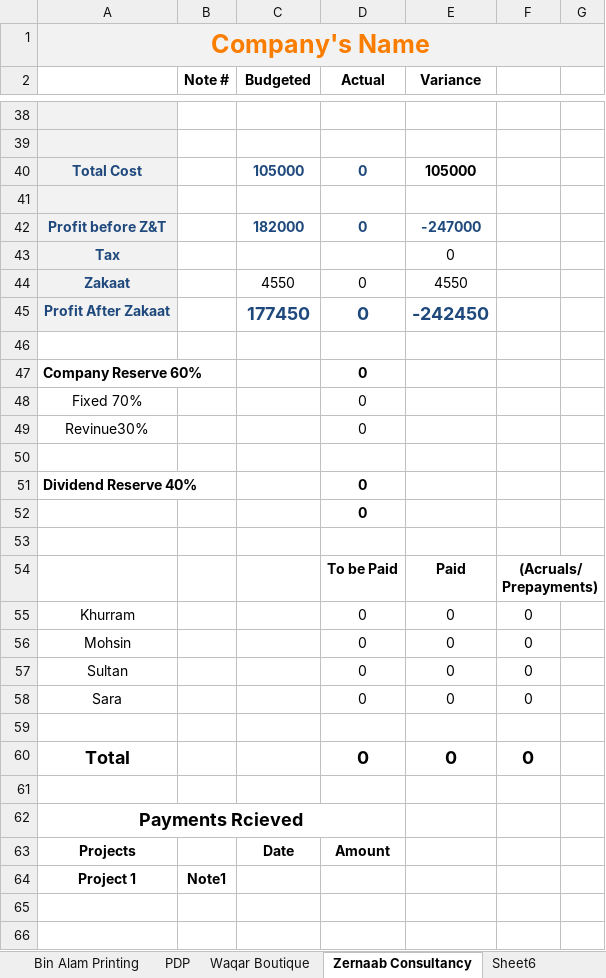
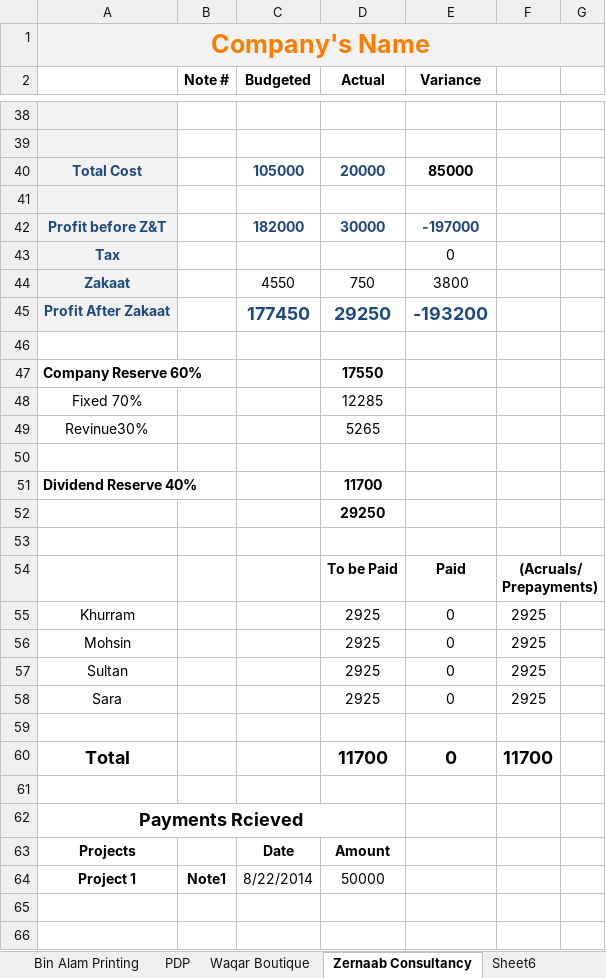
Before and after one commit to KSM-Photo/KSM, an Excel workbook: Financial Accounts/KSM Media Hut Financials.xlsx, sheet Zernaab Consultancy, drawn as a sheet; only a part is shown, gaps mark what is left out; values as stored, in another font and other column widths than the file's, no borders; charts and pictures and conditional formats not drawn; the diff covers the shown part only; the diff names each change by its address in the sheet, - before the commit and + after, or states it on an @@ line.

```diff
--- a/Financial Accounts/KSM Media Hut Financials.xlsx (sheet Zernaab Consultancy)
+++ b/Financial Accounts/KSM Media Hut Financials.xlsx (sheet Zernaab Consultancy)
-D40 (Actual): 0
+D40 (Actual): 20000
-E40 (Variance): 105000
+E40 (Variance): 85000
-D42 (Actual): 0
+D42 (Actual): 30000
-E42 (Variance): -247000
+E42 (Variance): -197000
-D44 (Actual): 0
+D44 (Actual): 750
-E44 (Variance): 4550
+E44 (Variance): 3800
-D45 (Actual): 0
+D45 (Actual): 29250
-E45 (Variance): -242450
+E45 (Variance): -193200
-D47 (Actual): 0
+D47 (Actual): 17550
-D48 (Actual): 0
+D48 (Actual): 12285
-D49 (Actual): 0
+D49 (Actual): 5265
-D51 (Actual): 0
+D51 (Actual): 11700
-D52 (Actual): 0
+D52 (Actual): 29250
-D55:D58 (Actual): 0
+D55:D58 (Actual): 2925
-F55:F58: 0
+F55:F58: 2925
-D60 (Actual): 0
+D60 (Actual): 11700
-F60: 0
+F60: 11700
-C64 (Budgeted): (empty)
+C64 (Budgeted): 8/22/2014
-D64 (Actual): (empty)
+D64 (Actual): 50000
```
Also changed, not shown: 1 added row, 1 removed row and 10 edited cells elsewhere in this sheet, sheet Aggregate, sheet PDP, sheet Reserves.
